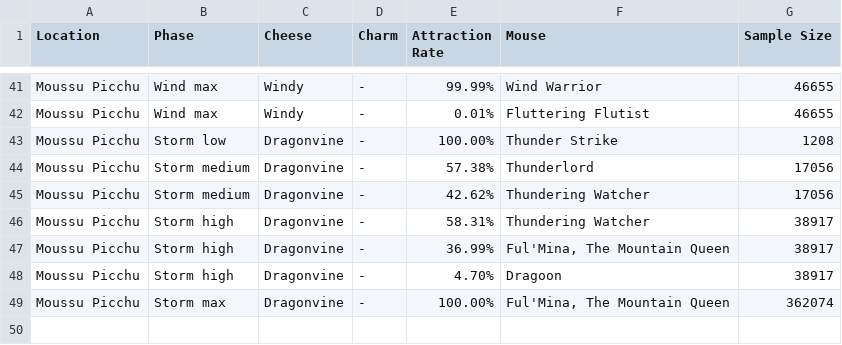
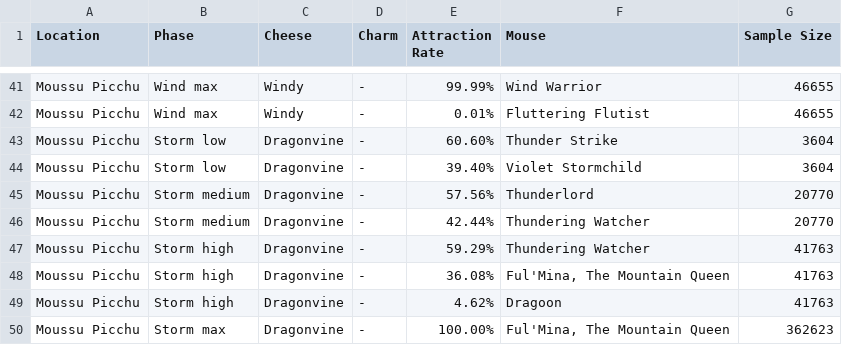
Before and after one commit to tsitu/MH-Tools, a CSV file: data/pop-csv/moussu-picchu.csv, drawn as a sheet; only a part is shown, gaps mark what is left out.

Commit message:
Fix spelling: violent -> violet

```diff
--- a/data/pop-csv/moussu-picchu.csv
+++ b/data/pop-csv/moussu-picchu.csv
@@ -42,8 +42,9 @@
 "Moussu Picchu","Wind max","Windy","-","0.01%","Fluttering Flutist",46655
-"Moussu Picchu","Storm low","Dragonvine","-","100.00%","Thunder Strike",1208
-"Moussu Picchu","Storm medium","Dragonvine","-","57.38%","Thunderlord",17056
-"Moussu Picchu","Storm medium","Dragonvine","-","42.62%","Thundering Watcher",17056
-"Moussu Picchu","Storm high","Dragonvine","-","58.31%","Thundering Watcher",38917
-"Moussu Picchu","Storm high","Dragonvine","-","36.99%","Ful'Mina, The Mountain Queen",38917
-"Moussu Picchu","Storm high","Dragonvine","-","4.70%","Dragoon",38917
-"Moussu Picchu","Storm max","Dragonvine","-","100.00%","Ful'Mina, The Mountain Queen",362074
+"Moussu Picchu","Storm low","Dragonvine","-","60.60%","Thunder Strike",3604
+"Moussu Picchu","Storm low","Dragonvine","-","39.40%","Violet Stormchild",3604
+"Moussu Picchu","Storm medium","Dragonvine","-","57.56%","Thunderlord",20770
+"Moussu Picchu","Storm medium","Dragonvine","-","42.44%","Thundering Watcher",20770
+"Moussu Picchu","Storm high","Dragonvine","-","59.29%","Thundering Watcher",41763
+"Moussu Picchu","Storm high","Dragonvine","-","36.08%","Ful'Mina, The Mountain Queen",41763
+"Moussu Picchu","Storm high","Dragonvine","-","4.62%","Dragoon",41763
+"Moussu Picchu","Storm max","Dragonvine","-","100.00%","Ful'Mina, The Mountain Queen",362623
```
Also changed, not shown: 1 other file.
